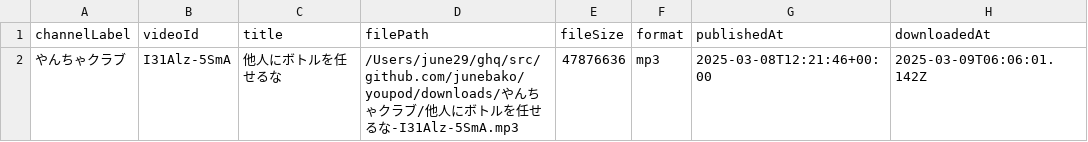
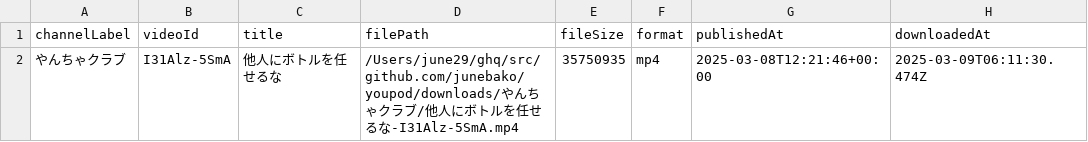
Before and after one commit to junebako/youpod, a TSV file: data/download_history.tsv, drawn as a sheet.

```diff
--- a/data/download_history.tsv
+++ b/data/download_history.tsv
@@ -1,2 +1,2 @@
 channelLabel	videoId	title	filePath	fileSize	format	publishedAt	downloadedAt
-やんちゃクラブ	I31Alz-5SmA	他人にボトルを任せるな	/Users/june29/ghq/src/github.com/junebako/youpod/downloads/やんちゃクラブ/他人にボトルを任せるな-I31Alz-5SmA.mp3	47876636	mp3	2025-03-08T12:21:46+00:00	2025-03-09T06:06:01.142Z
+やんちゃクラブ	I31Alz-5SmA	他人にボトルを任せるな	/Users/june29/ghq/src/github.com/junebako/youpod/downloads/やんちゃクラブ/他人にボトルを任せるな-I31Alz-5SmA.mp4	35750935	mp4	2025-03-08T12:21:46+00:00	2025-03-09T06:11:30.474Z
```
Also changed, not shown: 4 other files.
